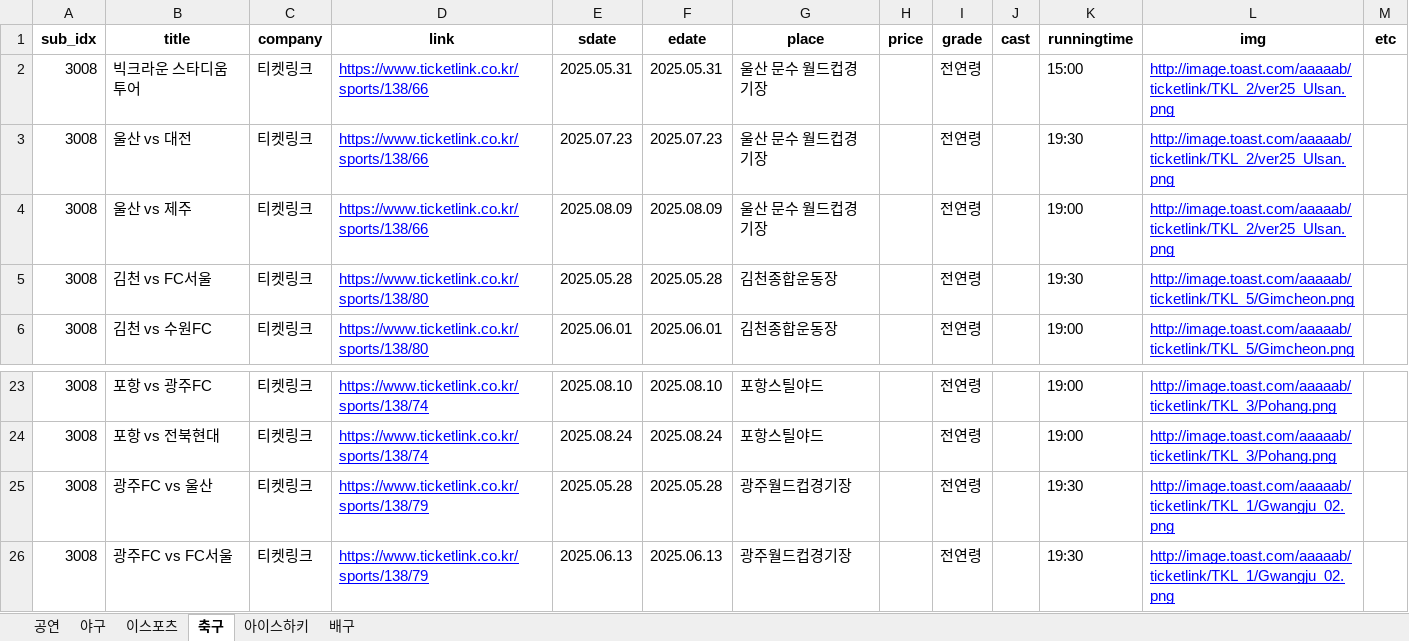
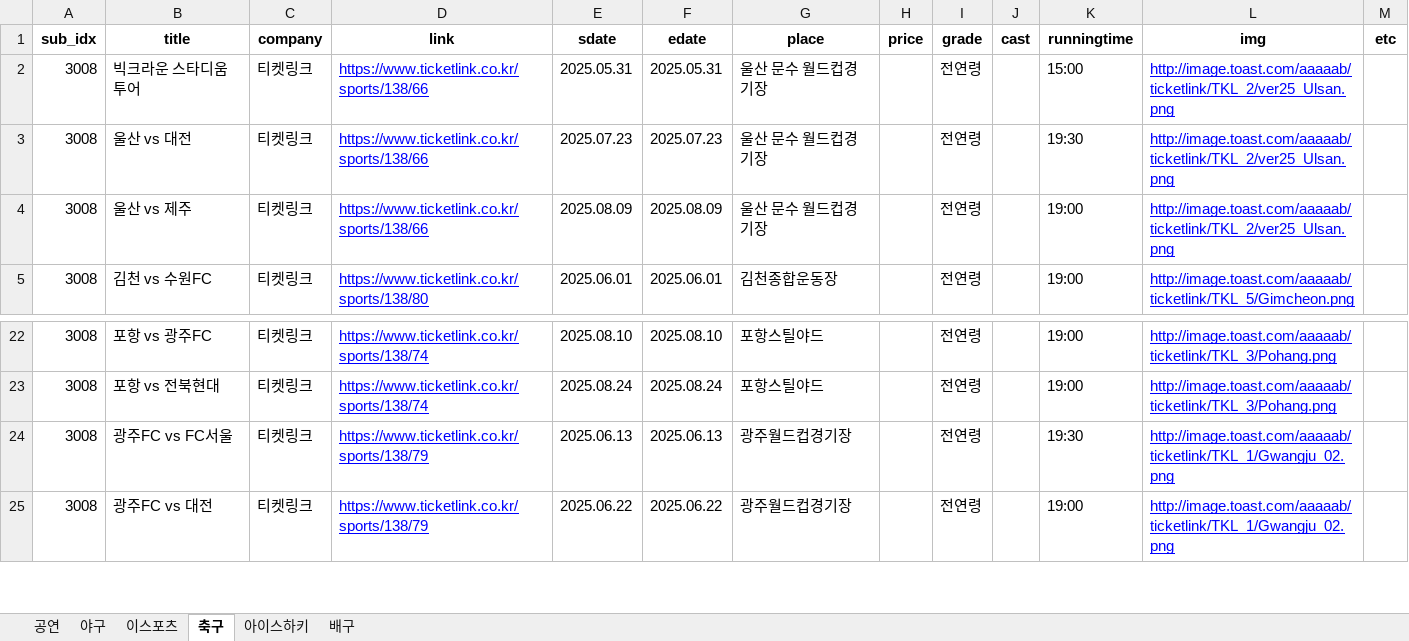
Before and after one commit to SMU2nd-Engineer/crawling_app, an Excel workbook: data/ticketlink/ticketlinkTicket.xlsx, sheet 축구, drawn as a sheet; only a part is shown, gaps mark what is left out; the shorter side is filled out with more unchanged rows; values as stored, in another font and other column widths than the file's, no borders; the diff names each change by its address in the sheet, - before the commit and + after, or states it on an @@ line.

```diff
--- a/data/ticketlink/ticketlinkTicket.xlsx (sheet 축구)
+++ b/data/ticketlink/ticketlinkTicket.xlsx (sheet 축구)
-row 5: 3008 | 김천 vs FC서울 | 티켓링크 | https://www.ticketlink.co.kr/sports/138/80 | 2025.05.28 | 2025.05.28 | 김천종합운동장 |  | 전연령 |  | 19:30 | http://image.toast.com/aaaaab/ticketlink/TKL_5/Gimcheon.png
-row 25: 3008 | 광주FC vs 울산 | 티켓링크 | https://www.ticketlink.co.kr/sports/138/79 | 2025.05.28 | 2025.05.28 | 광주월드컵경기장 |  | 전연령 |  | 19:30 | http://image.toast.com/aaaaab/ticketlink/TKL_1/Gwangju_02.png
```
Also changed, not shown: sheet 공연, sheet 야구, data/interpark/interparkTicket.xlsx, data/melon/melonTicket.xlsx, 5 other files.
